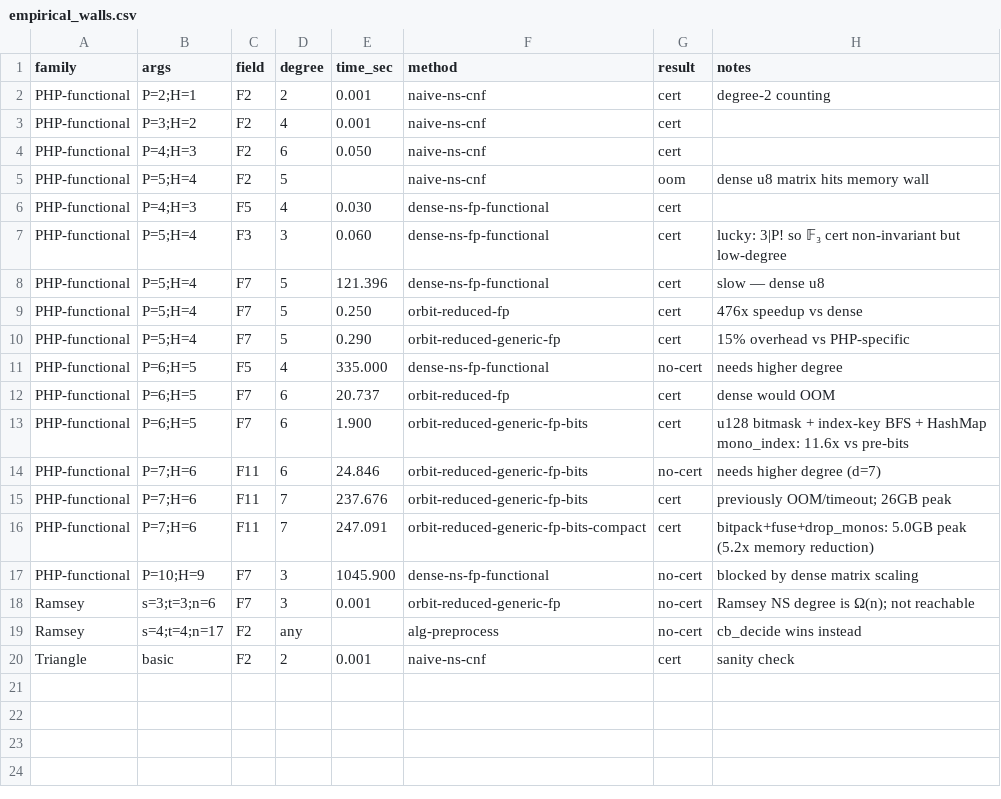
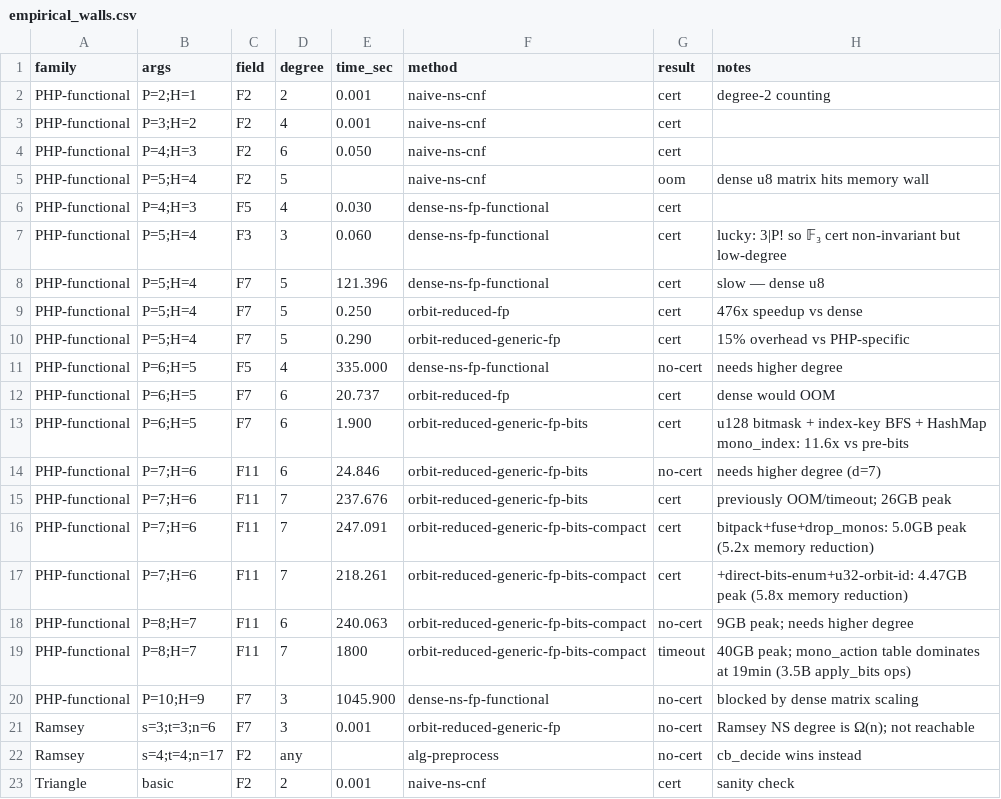
Before and after one commit to lioncash3k6-ux/cascade-solver, a CSV file: data/empirical_walls.csv, drawn as a sheet; the diff names each change by its address in the sheet, - before the commit and + after, or states it on an @@ line.

```diff
--- a/data/empirical_walls.csv
+++ b/data/empirical_walls.csv
+row 17: PHP-functional | P=7;H=6 | F11 | 7 | 218.261 | orbit-reduced-generic-fp-bits-compact | cert | +direct-bits-enum+u32-orbit-id: 4.47GB peak (5.8x memory reduction)
+row 18: PHP-functional | P=8;H=7 | F11 | 6 | 240.063 | orbit-reduced-generic-fp-bits-compact | no-cert | 9GB peak; needs higher degree
+row 19: PHP-functional | P=8;H=7 | F11 | 7 | 1800 | orbit-reduced-generic-fp-bits-compact | timeout | 40GB peak; mono_action table dominates at 19min (3.5B apply_bits ops)
```
Also changed, not shown: 1 other file.
